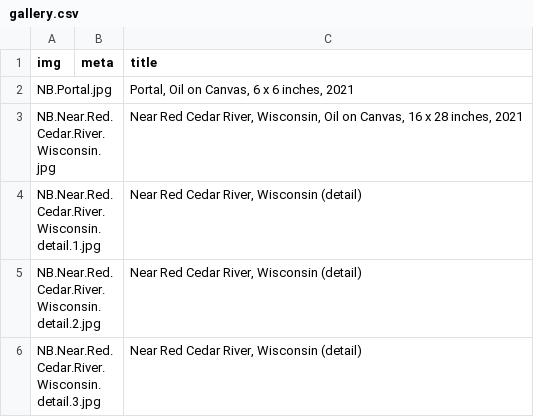
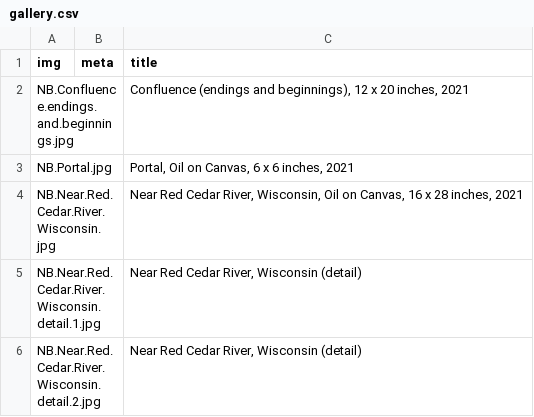
Before and after one commit to jeffhargarten/nateburbeck, a CSV file: paintings/gallery.csv, drawn as a sheet; only a part is shown; the shorter side is filled out with more unchanged rows.

Commit message:
Update gallery.csv

```diff
--- a/paintings/gallery.csv
+++ b/paintings/gallery.csv
@@ -1,2 +1,3 @@
 img,meta,title
+NB.Confluence.endings.and.beginnings.jpg,,"Confluence (endings and beginnings), 12 x 20 inches, 2021"
 NB.Portal.jpg,,"Portal, Oil on Canvas, 6 x 6 inches, 2021"
```
